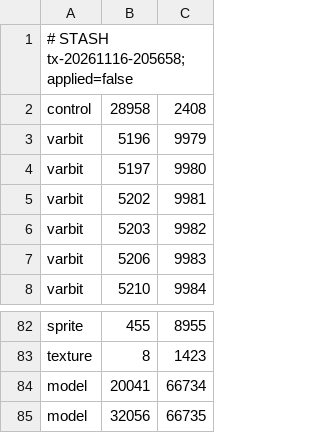
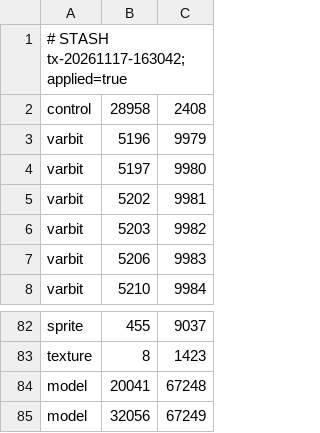
Before and after one commit to Meneerstink/game, a TSV file: docs/CLUE/STASH-PREFLIGHT.tsv, drawn as a sheet; only a part is shown, gaps mark what is left out; the diff covers the shown part only; the diff names each change by its address in the sheet, - before the commit and + after, or states it on an @@ line.

```diff
--- a/docs/CLUE/STASH-PREFLIGHT.tsv
+++ b/docs/CLUE/STASH-PREFLIGHT.tsv
-A1: # STASH tx-20261116-205658; applied=false
+A1: # STASH tx-20261117-163042; applied=true
-C82: 8955
+C82: 9037
-C84: 66734
+C84: 67248
-C85: 66735
+C85: 67249
```
Also changed, not shown: 56 edited cells elsewhere in this file, 5 other files.
